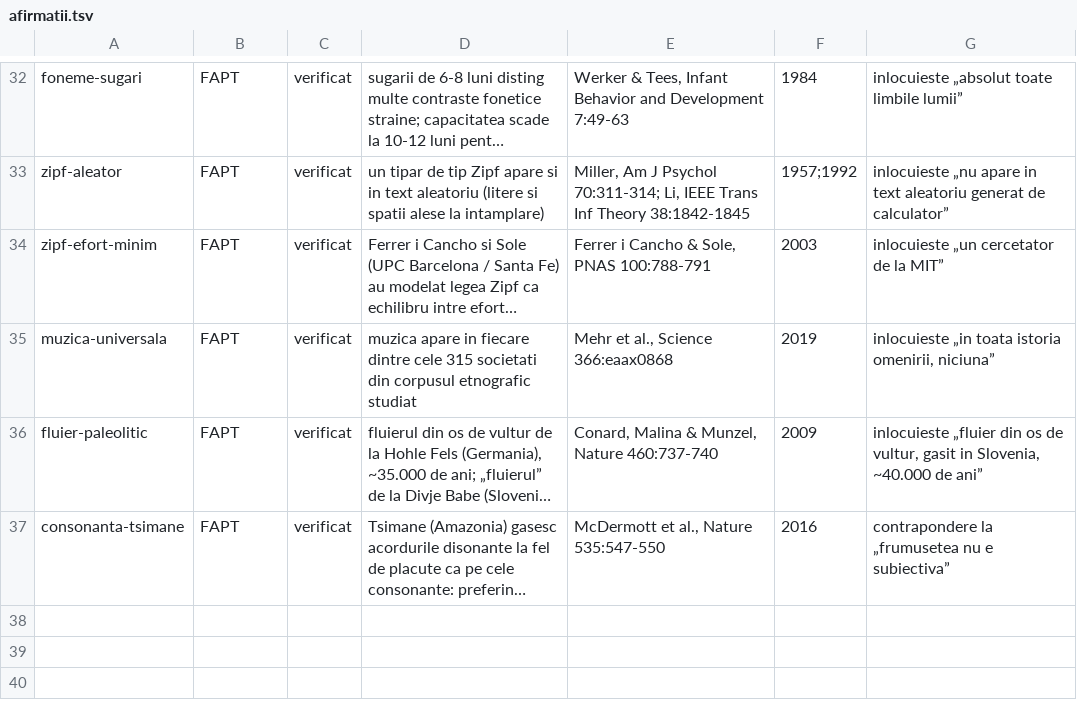
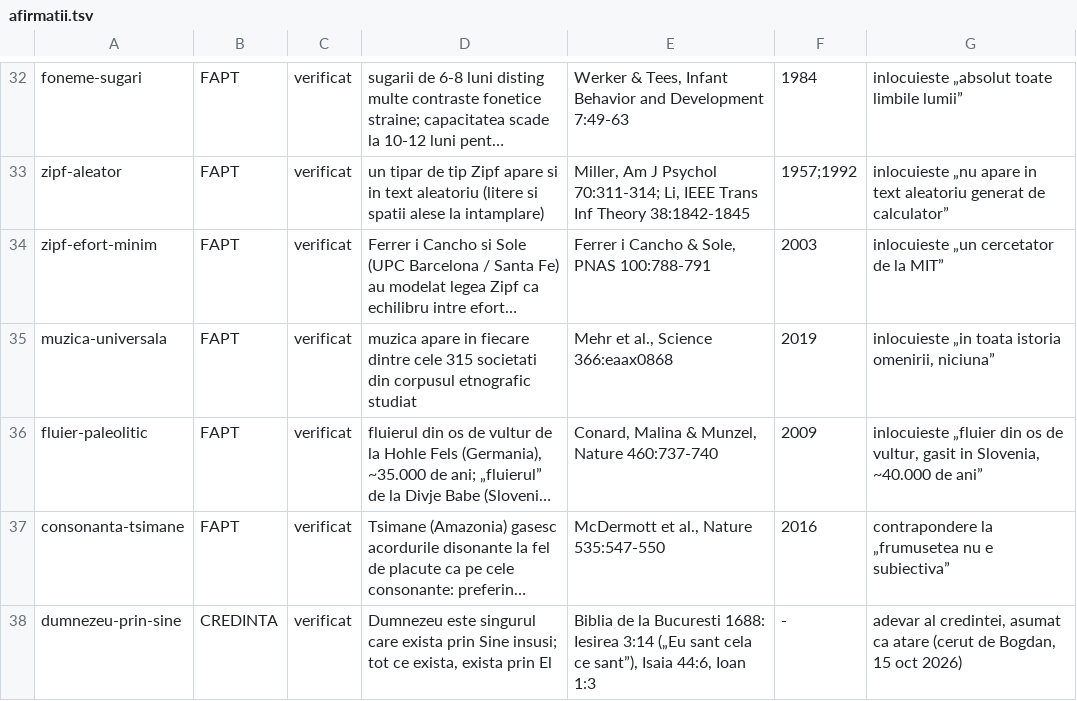
Before and after one commit to norgedan/norgedan.github.io, a TSV file: scripts/afirmatii.tsv, drawn as a sheet; only a part is shown, gaps mark what is left out; long unchanged cells end in …; the diff names each change by its address in the sheet, - before the commit and + after, or states it on an @@ line.

Commit message:
Registru: dumnezeu-prin-sine — CREDINTA

```diff
--- a/scripts/afirmatii.tsv
+++ b/scripts/afirmatii.tsv
+row 38: dumnezeu-prin-sine | CREDINTA | verificat | Dumnezeu este singurul care exista prin Sine insusi; tot ce exista, exista prin El | Biblia de la Bucuresti 1688: Iesirea 3:14 („Eu sant cela ce sant”), Isaia 44:6, Ioan 1:3 | - | adevar al credintei, asumat ca atare (cerut de Bogdan, 15 oct 2026)
```
